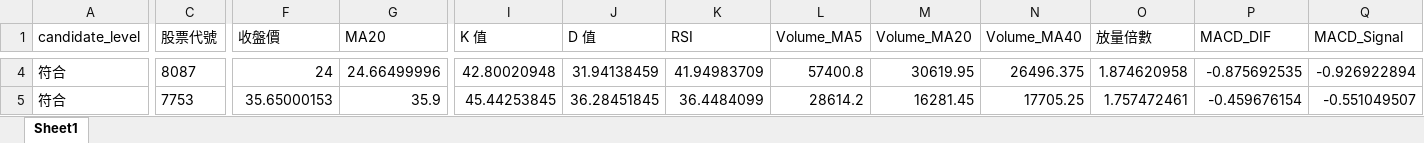
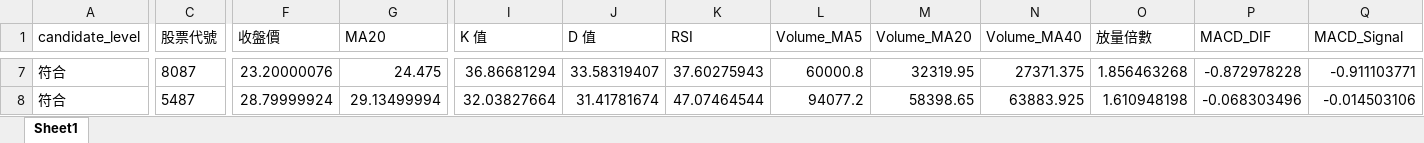
Before and after one commit to ScoppenLin/CandyTWStock, an Excel workbook: downloads/strict_candidates.xlsx, sheet Sheet1, drawn as a sheet; only a part is shown, gaps mark what is left out; values as stored, in another font and other column widths than the file's, no borders; addresses are those after the commit; the diff covers the shown part only; the diff names each change by its address in the sheet, - before the commit and + after, or states it on an @@ line.

```diff
--- a/downloads/strict_candidates.xlsx (sheet Sheet1)
+++ b/downloads/strict_candidates.xlsx (sheet Sheet1)
-F7 (收盤價): 24
+F7 (收盤價): 23.20000076
-G7 (MA20): 24.66499996
+G7 (MA20): 24.475
-I7 (K 值): 42.80020948
+I7 (K 值): 36.86681294
-J7 (D 值): 31.94138459
+J7 (D 值): 33.58319407
-K7 (RSI): 41.94983709
+K7 (RSI): 37.60275943
-L7 (Volume_MA5): 57400.8
+L7 (Volume_MA5): 60000.8
-M7 (Volume_MA20): 30619.95
+M7 (Volume_MA20): 32319.95
-N7 (Volume_MA40): 26496.375
+N7 (Volume_MA40): 27371.375
-O7 (放量倍數): 1.874620958
+O7 (放量倍數): 1.856463268
-P7 (MACD_DIF): -0.875692535
+P7 (MACD_DIF): -0.872978228
-Q7 (MACD_Signal): -0.926922894
+Q7 (MACD_Signal): -0.911103771
-C8 (股票代號): 7753
+C8 (股票代號): 5487
-F8 (收盤價): 35.65000153
+F8 (收盤價): 28.79999924
-G8 (MA20): 35.9
+G8 (MA20): 29.13499994
-I8 (K 值): 45.44253845
+I8 (K 值): 32.03827664
-J8 (D 值): 36.28451845
+J8 (D 值): 31.41781674
-K8 (RSI): 36.4484099
+K8 (RSI): 47.07464544
-L8 (Volume_MA5): 28614.2
+L8 (Volume_MA5): 94077.2
-M8 (Volume_MA20): 16281.45
+M8 (Volume_MA20): 58398.65
-N8 (Volume_MA40): 17705.25
+N8 (Volume_MA40): 63883.925
-O8 (放量倍數): 1.757472461
+O8 (放量倍數): 1.610948198
-P8 (MACD_DIF): -0.459676154
+P8 (MACD_DIF): -0.068303496
-Q8 (MACD_Signal): -0.551049507
+Q8 (MACD_Signal): -0.014503106
```
Also changed, not shown: 4 added rows, 1 removed row and 51 edited cells elsewhere in this sheet, downloads/screening_result.xlsx, downloads/watchlist_candidates.xlsx, 3 other files.
